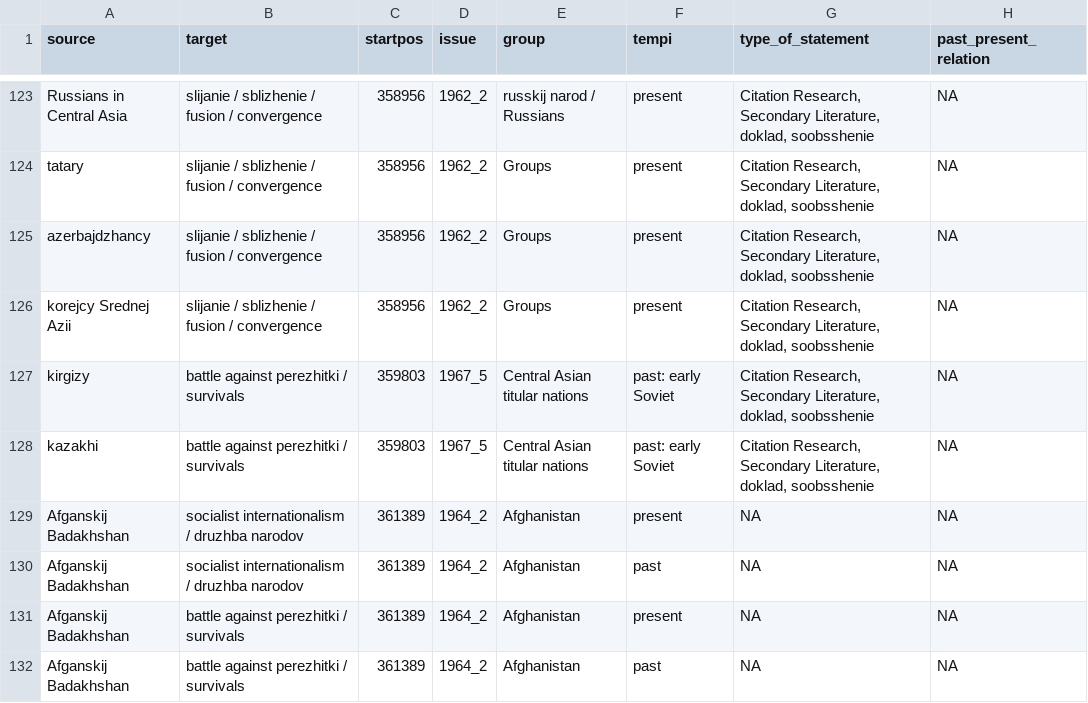
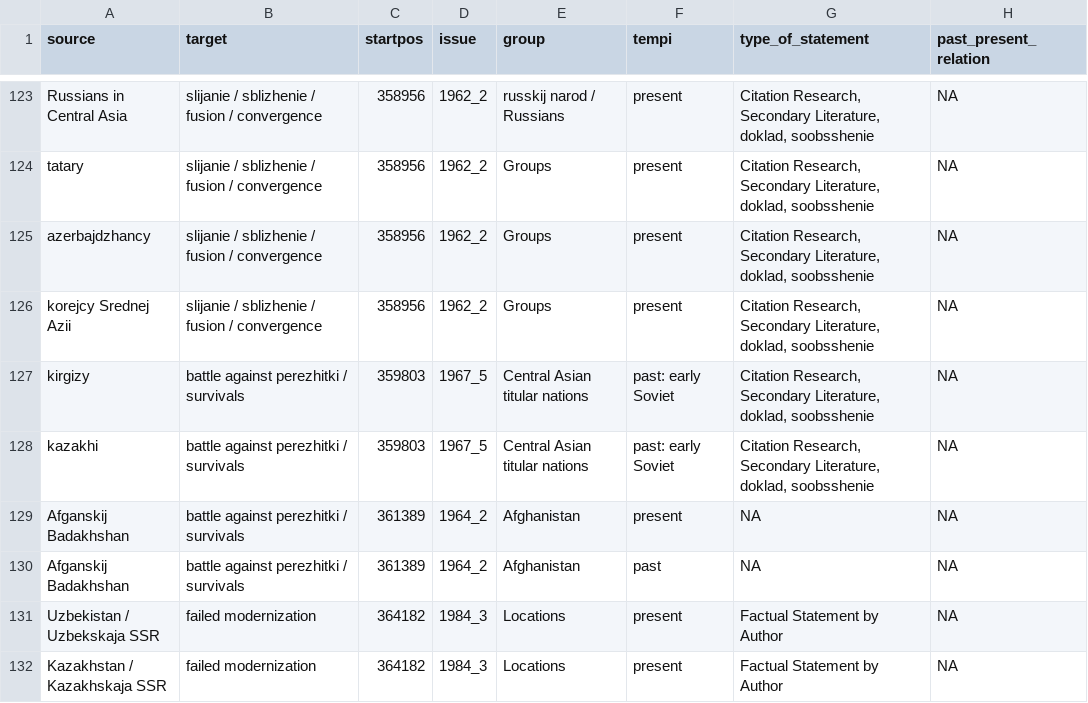
Before and after one commit to lipogg/soviet-ethnography, a CSV file: input/ntj_nrs_edgelist.csv, drawn as a sheet; only a part is shown, gaps mark what is left out; the shorter side is filled out with more unchanged rows; the diff names each change by its address in the sheet, - before the commit and + after, or states it on an @@ line.

```diff
--- a/input/ntj_nrs_edgelist.csv
+++ b/input/ntj_nrs_edgelist.csv
-row 129: Afganskij Badakhshan | socialist internationalism / druzhba narodov | 361389 | 1964_2 | Afghanistan | present | NA | NA
-row 130: Afganskij Badakhshan | socialist internationalism / druzhba narodov | 361389 | 1964_2 | Afghanistan | past | NA | NA
```
Also changed, not shown: input/nrs_nodelist.csv, input/tj_tj_nrs_edgelist.csv, 4 other files.
